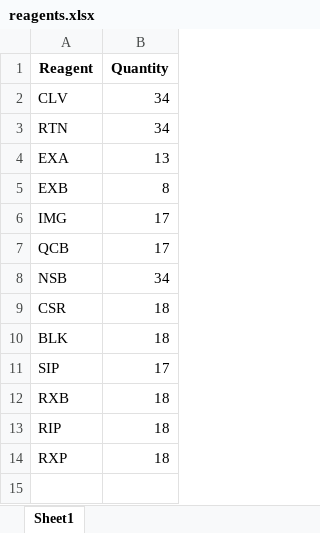
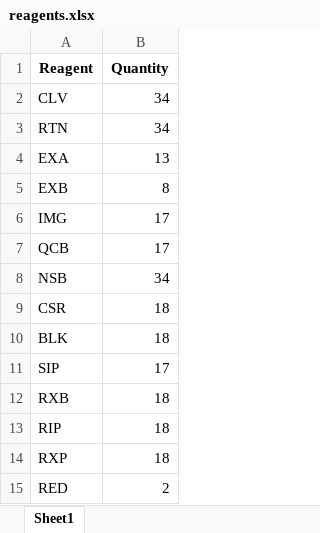
Before and after one commit to redeyedrabbit613/Inventory-tracker-xlsx, an Excel workbook: reagents.xlsx, sheet Sheet1, drawn as a sheet; values as stored, in another font and other column widths than the file's, no borders; the diff names each change by its address in the sheet, - before the commit and + after, or states it on an @@ line.

```diff
--- a/reagents.xlsx (sheet Sheet1)
+++ b/reagents.xlsx (sheet Sheet1)
+row 15: RED | 2
```
Also changed, not shown: 4 other files.
